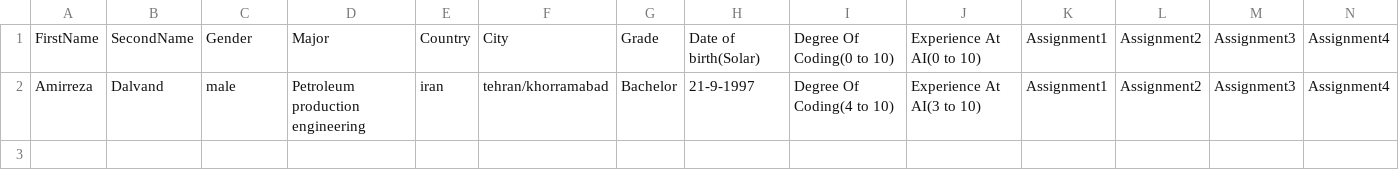
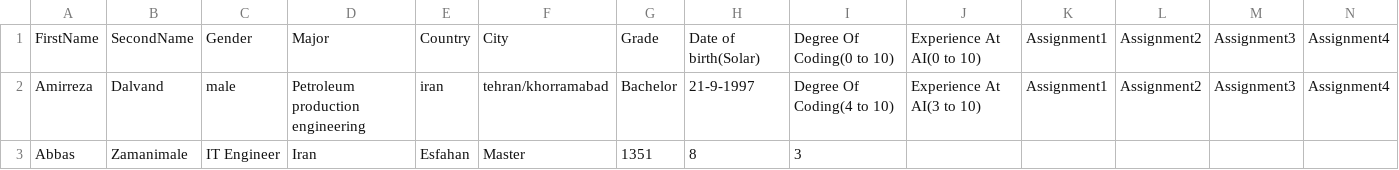
Before and after one commit to SmartEra-Academy/Course-2024-2025-Summer, a CSV file: Assignment1/StudentsData.csv, drawn as a sheet; only a part is shown; rows hold the shown columns only; the diff names each change by its address in the sheet, - before the commit and + after, or states it on an @@ line.

Commit message:
Update StudentsData.csv

```diff
--- a/Assignment1/StudentsData.csv
+++ b/Assignment1/StudentsData.csv
+row 3: Abbas | Zamanimale | IT Engineer | Iran | Esfahan | Master | 1351 | 8 | 3
```
